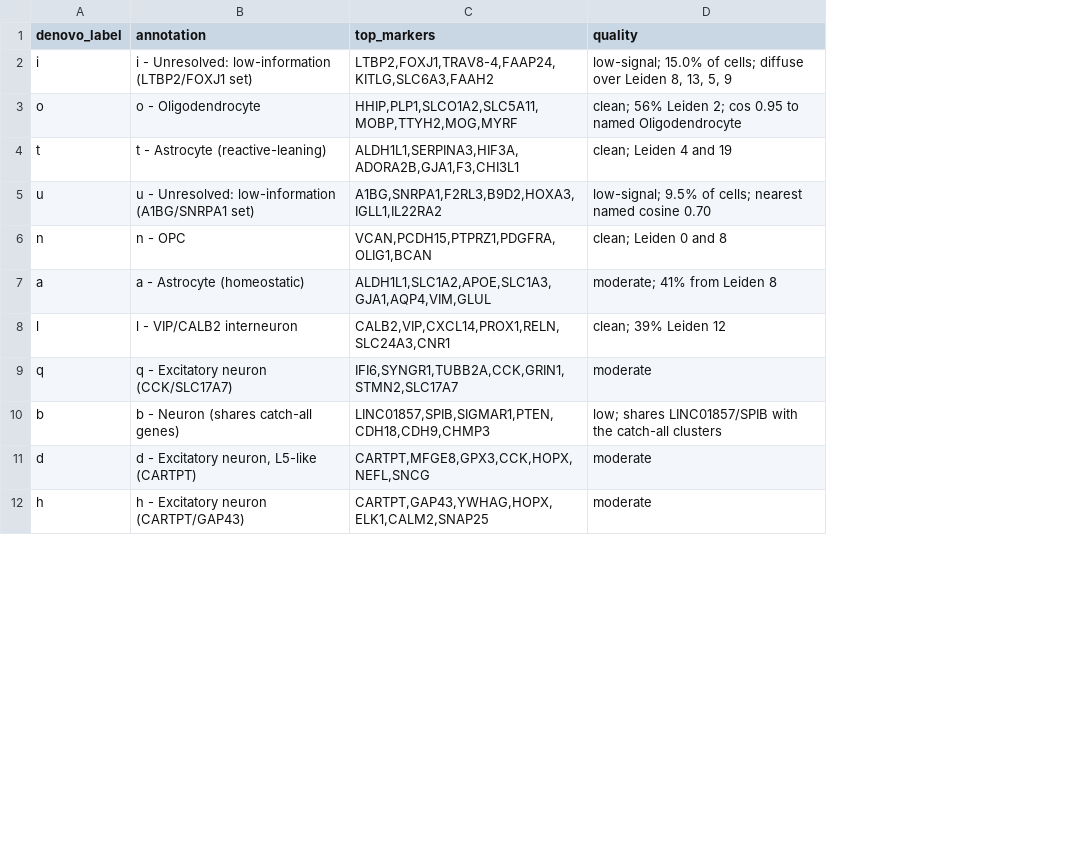
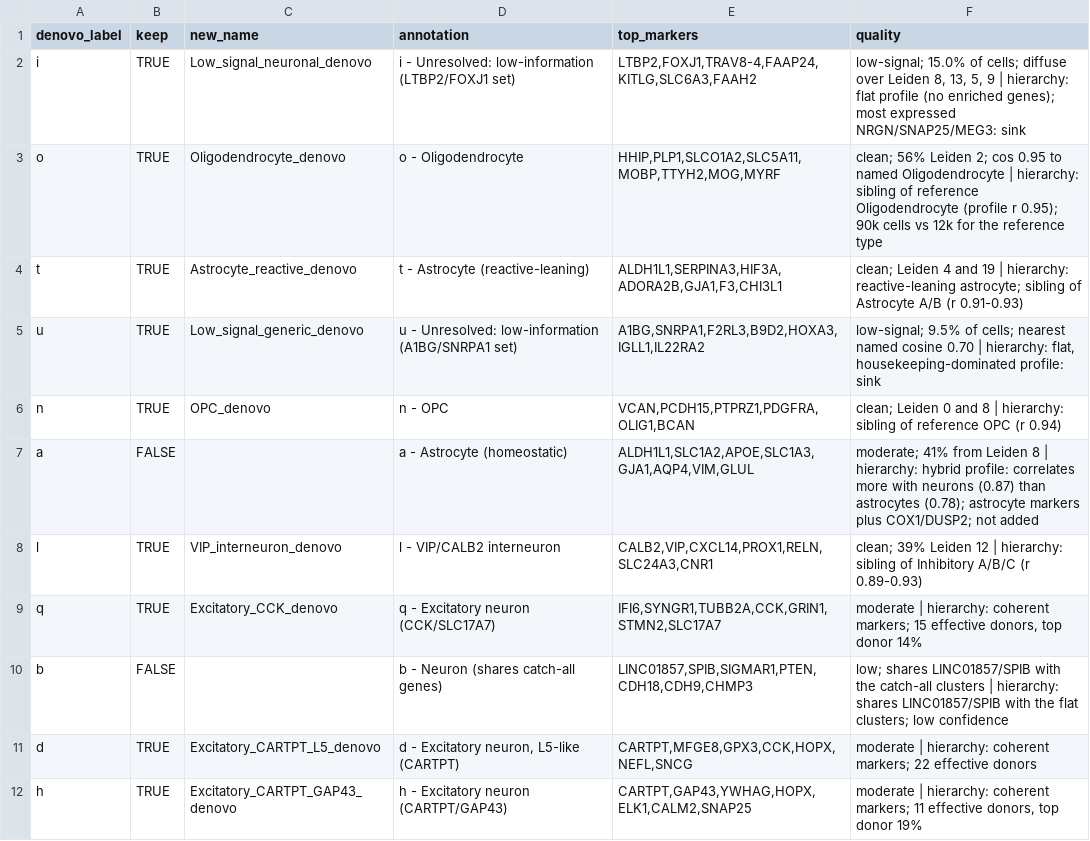
Before and after one commit to UW-BRaIN-lab/cosmx-utilities, a CSV file: pipeline/reference/denovo_annotations/stage4_k21.csv, drawn as a sheet; only a part is shown; addresses are those after the commit; the diff covers the shown part only; the diff names each change by its address in the sheet, - before the commit and + after, or states it on an @@ line.

```diff
--- a/pipeline/reference/denovo_annotations/stage4_k21.csv
+++ b/pipeline/reference/denovo_annotations/stage4_k21.csv
+column B (keep), rows 2-12: TRUE | TRUE | TRUE | TRUE | TRUE | FALSE | TRUE | TRUE | FALSE | TRUE | TRUE
+column C (new_name), rows 2-12: Low_signal_neuronal_denovo | Oligodendrocyte_denovo | Astrocyte_reactive_denovo | Low_signal_generic_denovo | OPC_denovo |  | VIP_interneuron_denovo | Excitatory_CCK_denovo |  | Excitatory_CARTPT_L5_denovo | Excitatory_CARTPT_GAP43_denovo
-F2 (quality): …5, 9
+F2 (quality): …5, 9 | hierarchy: flat profile (no enriched genes); most expressed NRGN/SNAP25/MEG3: sink
-F3 (quality): …named Oligodendrocyte
+F3 (quality): …named Oligodendrocyte | hierarchy: sibling of reference Oligodendrocyte (profile r 0.95); 90k cells vs 12k for the reference type
-F4 (quality): …and 19
+F4 (quality): …and 19 | hierarchy: reactive-leaning astrocyte; sibling of Astrocyte A/B (r 0.91-0.93)
-F5 (quality): …cosine 0.70
+F5 (quality): …cosine 0.70 | hierarchy: flat, housekeeping-dominated profile: sink
-F6 (quality): clean; Leiden 0 and 8
+F6 (quality): clean; Leiden 0 and 8 | hierarchy: sibling of reference OPC (r 0.94)
-F7 (quality): …Leiden 8
+F7 (quality): …Leiden 8 | hierarchy: hybrid profile: correlates more with neurons (0.87) than astrocytes (0.78); astrocyte markers plus COX1/DUSP2; not added
-F8 (quality): …Leiden 12
+F8 (quality): …Leiden 12 | hierarchy: sibling of Inhibitory A/B/C (r 0.89-0.93)
-F9 (quality): moderate
+F9 (quality): moderate | hierarchy: coherent markers; 15 effective donors, top donor 14%
-F10 (quality): …catch-all clusters
+F10 (quality): …catch-all clusters | hierarchy: shares LINC01857/SPIB with the flat clusters; low confidence
-F11 (quality): moderate
+F11 (quality): moderate | hierarchy: coherent markers; 22 effective donors
-F12 (quality): moderate
+F12 (quality): moderate | hierarchy: coherent markers; 11 effective donors, top donor 19%
```
Also changed, not shown: 10 edited cells elsewhere in this file, 4 other files.
